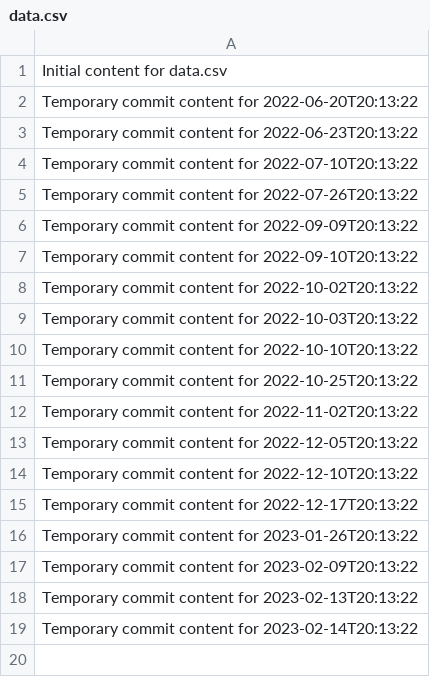
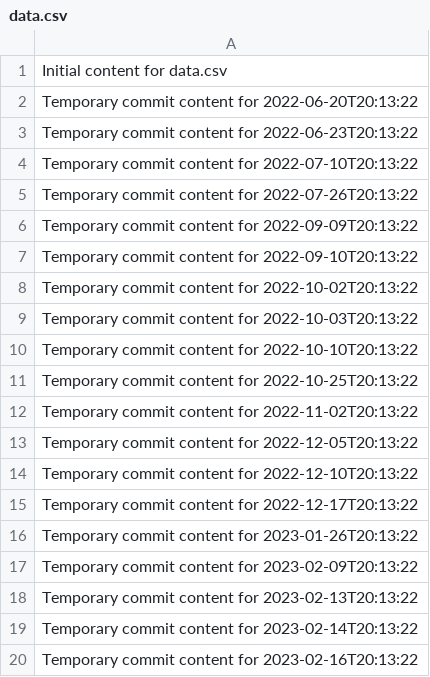
Before and after one commit to alvinirving/cloud-762-g, a CSV file: data.csv, drawn as a sheet.

```diff
--- a/data.csv
+++ b/data.csv
@@ -19 +19,2 @@ Temporary commit content for 2023-02-13T20:13:22
 Temporary commit content for 2023-02-14T20:13:22
+Temporary commit content for 2023-02-16T20:13:22
```
